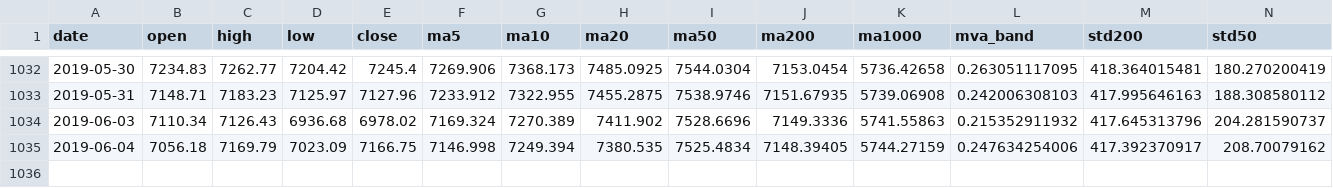
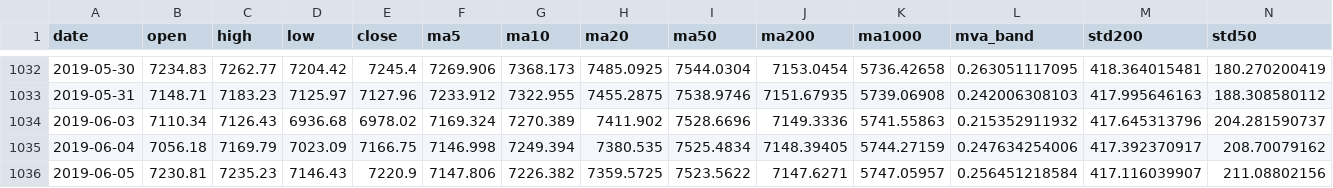
Before and after one commit to zhaoy99/outputs, a CSV file: nasdaq/nasdaq.index.metrics.csv, drawn as a sheet; only a part is shown, gaps mark what is left out; rows hold the shown columns only; the diff names each change by its address in the sheet, - before the commit and + after, or states it on an @@ line.

```diff
--- a/nasdaq/nasdaq.index.metrics.csv
+++ b/nasdaq/nasdaq.index.metrics.csv
+row 1036: 2019-06-05 | 7230.81 | 7235.23 | 7146.43 | 7220.9 | 7147.806 | 7226.382 | 7359.5725 | 7523.5622 | 7147.6271 | 5747.05957 | 0.256451218584 | 417.116039907 | 211.08802156
```
Also changed, not shown: nasdaq/nasdaq.2018-01-01.rtn.csv, nasdaq/nasdaq.index.trend.csv, 3 other files.
